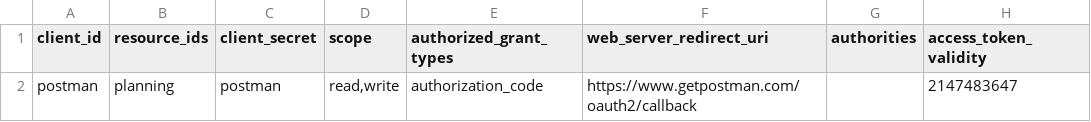
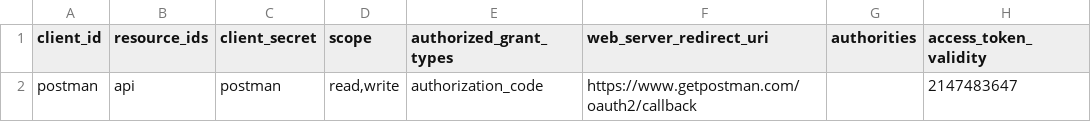
Before and after one commit to ctalpa/incubator, a CSV file: from_scratch/api/src/main/resources/db/migration/data/oauth_client_details.csv, drawn as a sheet; only a part is shown; the diff names each change by its address in the sheet, - before the commit and + after, or states it on an @@ line.

```diff
--- a/from_scratch/api/src/main/resources/db/migration/data/oauth_client_details.csv
+++ b/from_scratch/api/src/main/resources/db/migration/data/oauth_client_details.csv
-B2 (resource_ids): planning
+B2 (resource_ids): api
```
Also changed, not shown: from_scratch/api/src/main/resources/db/migration/data/users.csv, 49 other files.
